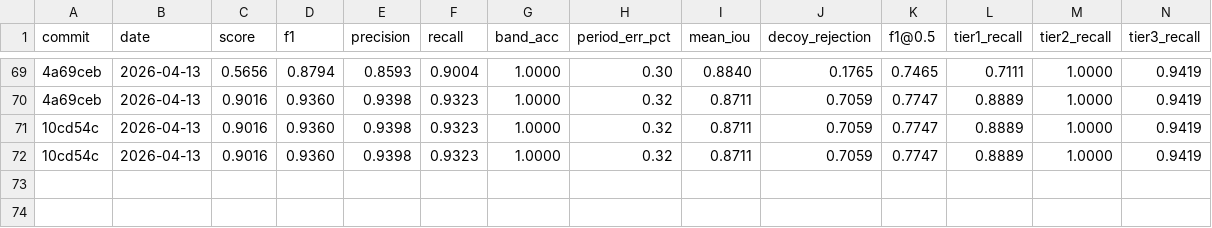
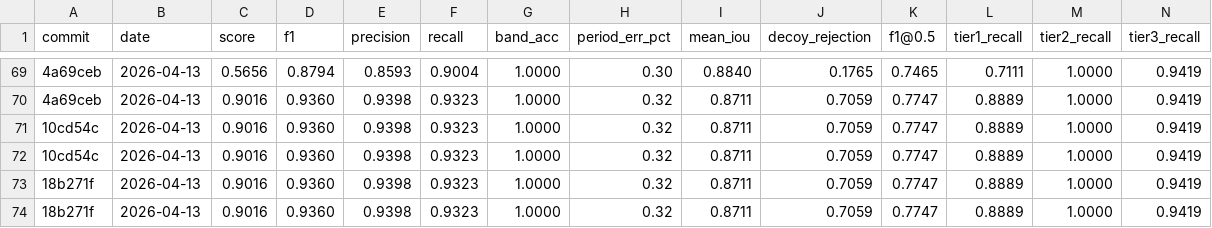
Before and after one commit to rusaitis/qp-events, a TSV file: scoreboard.tsv, drawn as a sheet; only a part is shown, gaps mark what is left out; rows hold the shown columns only; the diff names each change by its address in the sheet, - before the commit and + after, or states it on an @@ line.

```diff
--- a/scoreboard.tsv
+++ b/scoreboard.tsv
+row 73: 18b271f | 2026-04-13 | 0.9016 | 0.9360 | 0.9398 | 0.9323 | 1.0000 | 0.32 | 0.8711 | 0.7059 | 0.7747 | 0.8889 | 1.0000 | 0.9419
+row 74: 18b271f | 2026-04-13 | 0.9016 | 0.9360 | 0.9398 | 0.9323 | 1.0000 | 0.32 | 0.8711 | 0.7059 | 0.7747 | 0.8889 | 1.0000 | 0.9419
```
Also changed, not shown: 8 other files.
